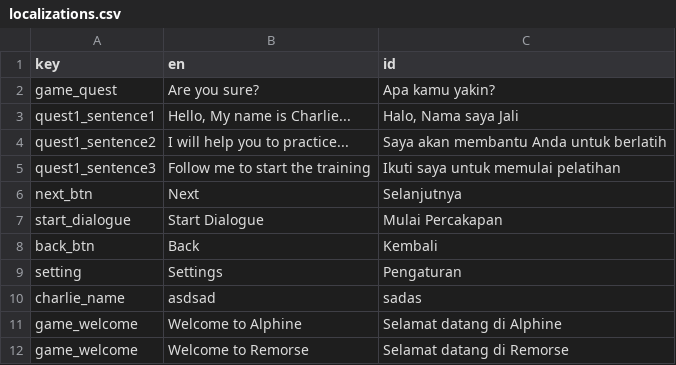
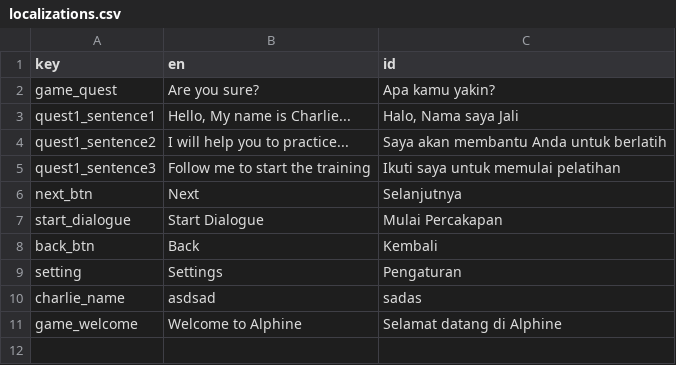
Before and after one commit to Remorse-Games/Project-Alphine, a CSV file: Assets/Resources/Data/LocalizationData/localizations.csv, drawn as a sheet; the diff names each change by its address in the sheet, - before the commit and + after, or states it on an @@ line.

Commit message:
Fixing tools localization

```diff
--- a/Assets/Resources/Data/LocalizationData/localizations.csv
+++ b/Assets/Resources/Data/LocalizationData/localizations.csv
-row 12: game_welcome | Welcome to Remorse | Selamat datang di Remorse
```
Also changed, not shown: 2 other files.
